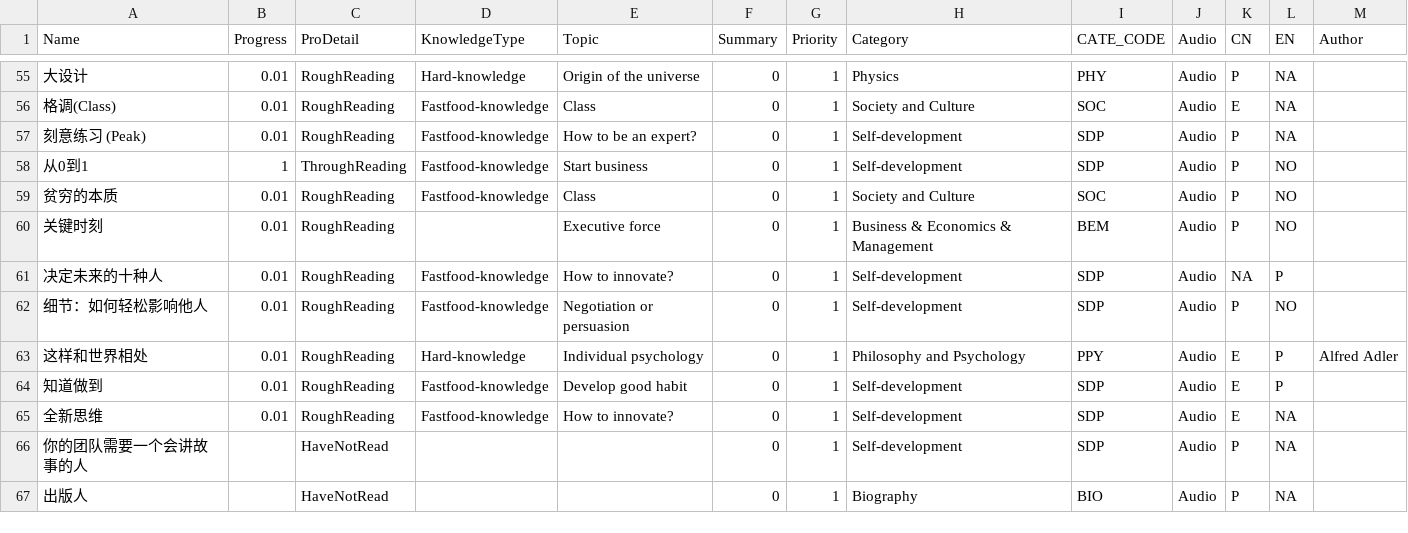
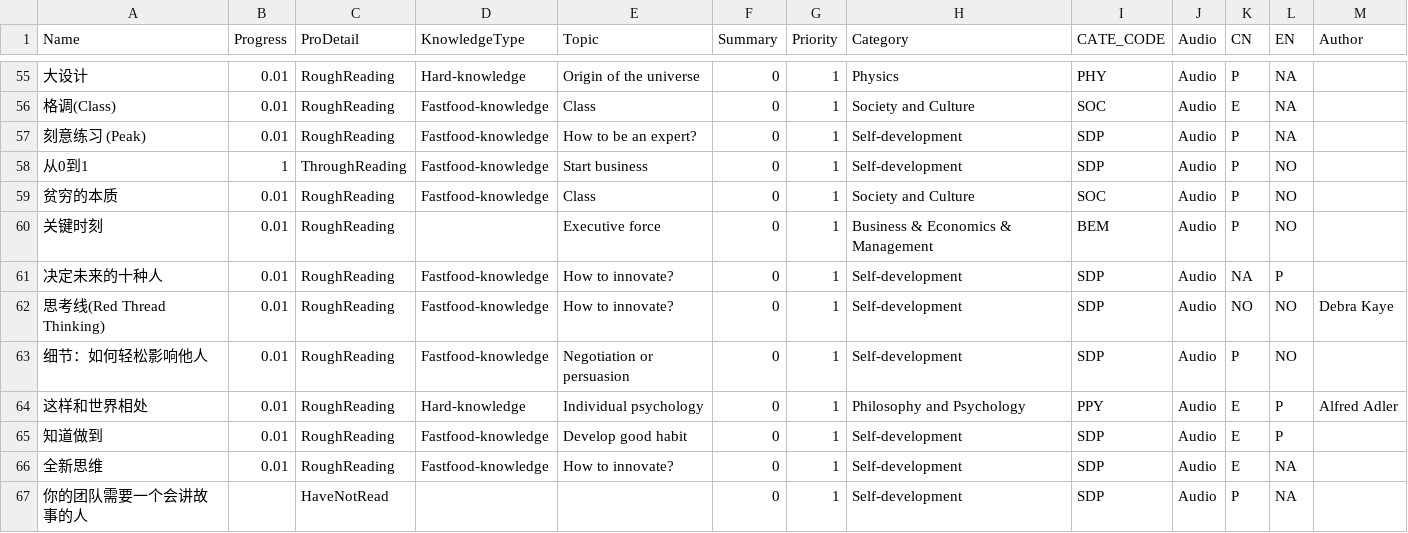
Before and after one commit to happyrabbit/hui1987.com, a CSV file: ReadingListHui.csv, drawn as a sheet; only a part is shown, gaps mark what is left out; the shorter side is filled out with more unchanged rows; the diff names each change by its address in the sheet, - before the commit and + after, or states it on an @@ line.

```diff
--- a/ReadingListHui.csv
+++ b/ReadingListHui.csv
+row 62: 思考线(Red Thread Thinking) | 0.01 | RoughReading | Fastfood-knowledge | How to innovate? | 0 | 1 | Self-development | SDP | Audio | NO | NO | Debra Kaye
```
Also changed, not shown: 32 other files.
